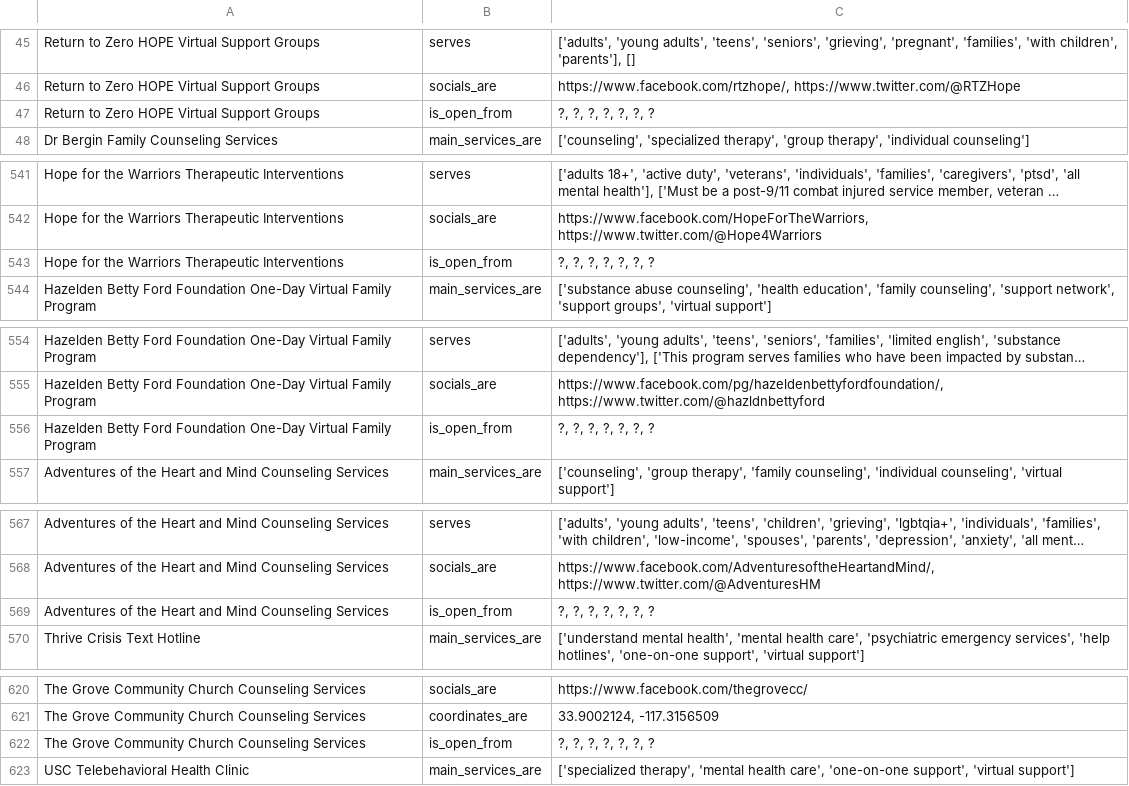
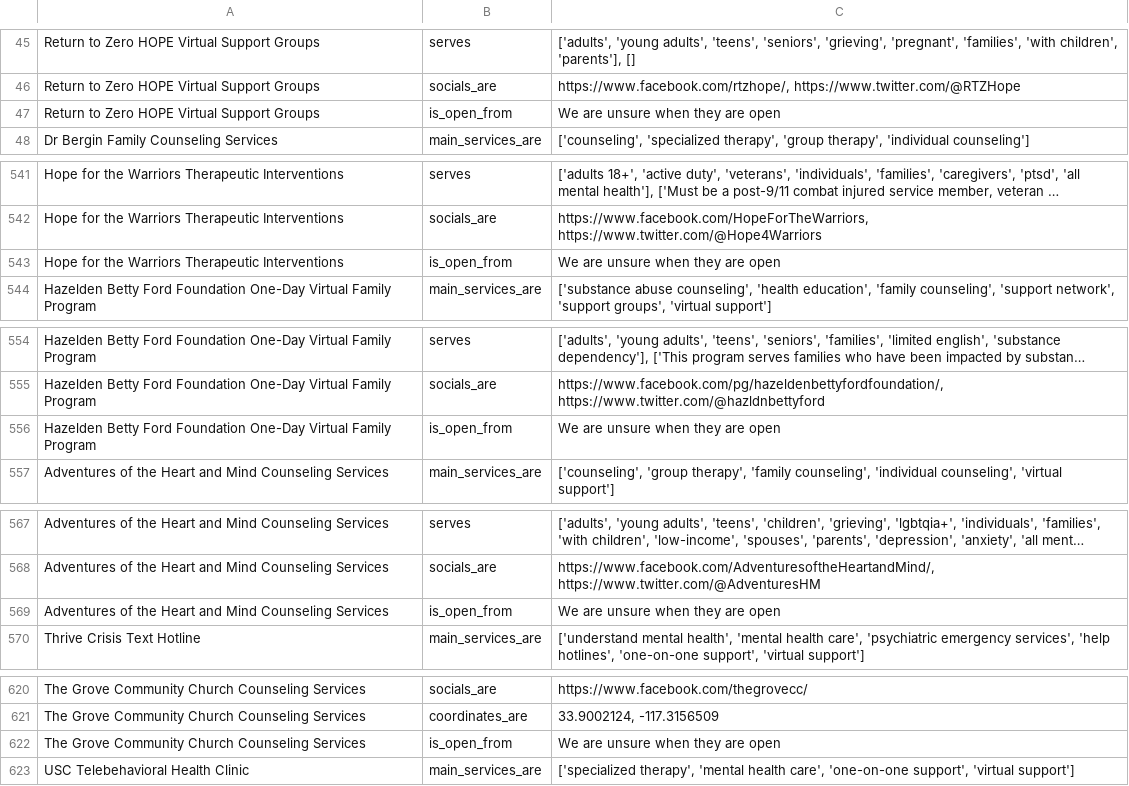
Before and after one commit to TregisD/Homeless_Services_Provider_Interface, a CSV file: Leo/Riverside/Triples_CSVs/Riv_mental_health_triples.csv, drawn as a sheet; only a part is shown, gaps mark what is left out; long unchanged cells end in …; the diff covers the shown part only; the diff names each change by its address in the sheet, - before the commit and + after, or states it on an @@ line.

Commit message:
edited triple creator

```diff
--- a/Leo/Riverside/Triples_CSVs/Riv_mental_health_triples.csv
+++ b/Leo/Riverside/Triples_CSVs/Riv_mental_health_triples.csv
-C47: ?, ?, ?, ?, ?, ?, ?
+C47: We are unsure when they are open
-C543: ?, ?, ?, ?, ?, ?, ?
+C543: We are unsure when they are open
-C556: ?, ?, ?, ?, ?, ?, ?
+C556: We are unsure when they are open
-C569: ?, ?, ?, ?, ?, ?, ?
+C569: We are unsure when they are open
-C622: ?, ?, ?, ?, ?, ?, ?
+C622: We are unsure when they are open
```
Also changed, not shown: 44 edited cells elsewhere in this file, 1 other file.
